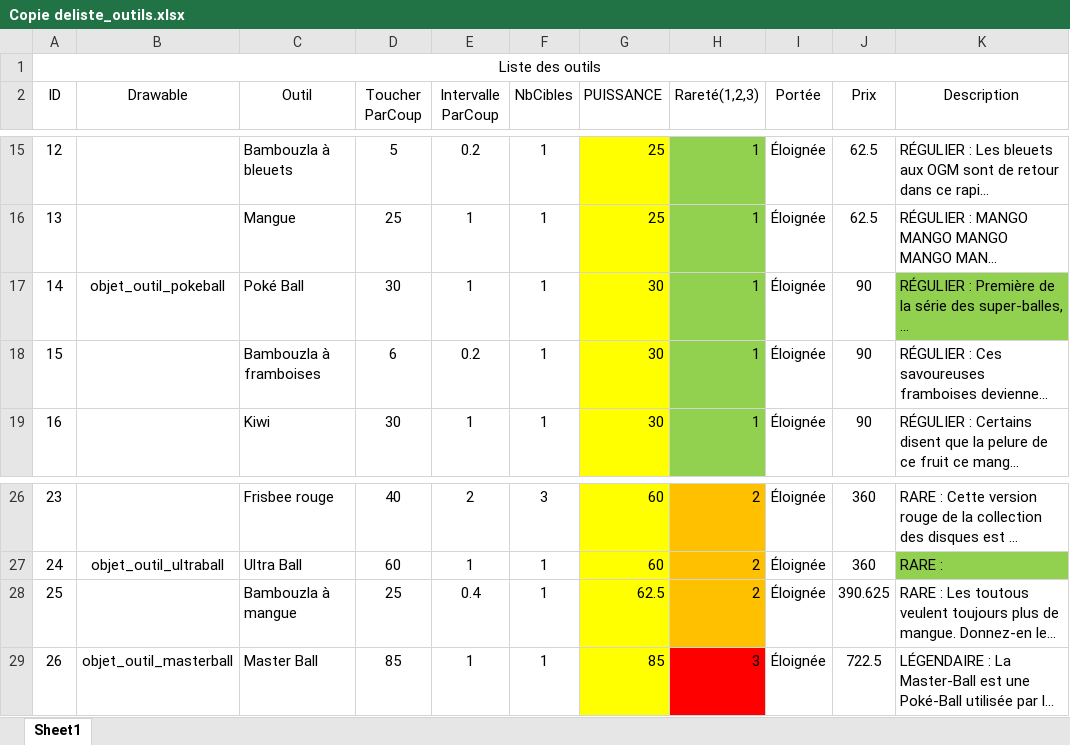
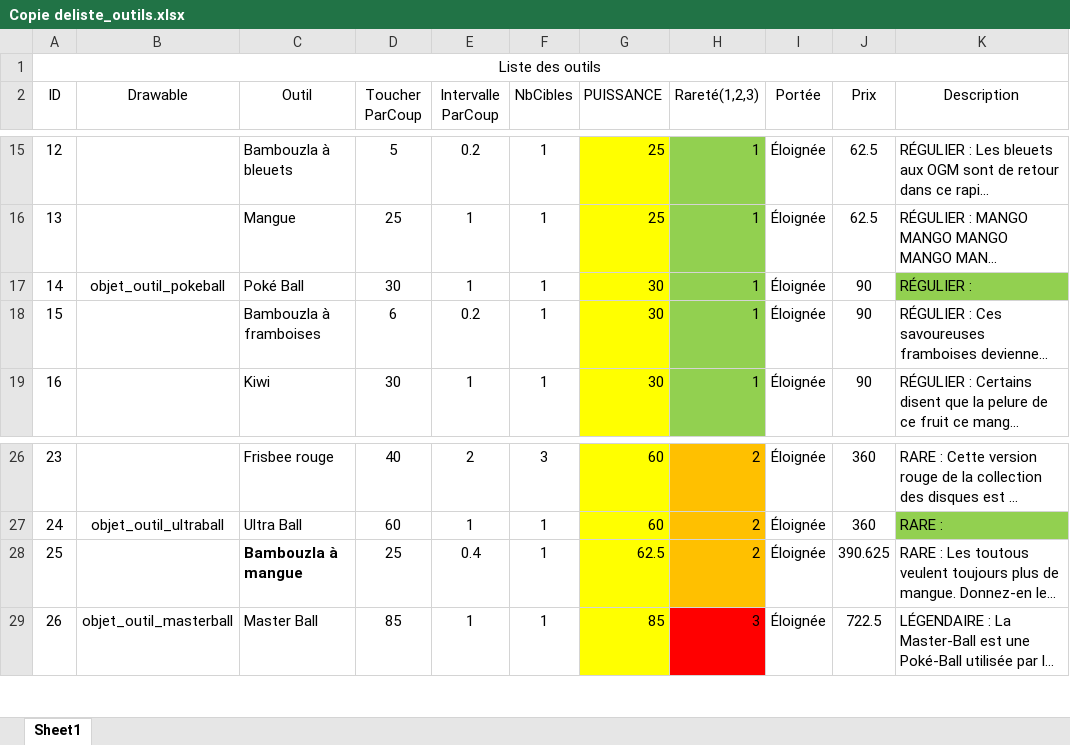
Before and after one commit to Andlat/SIM-2018, an Excel workbook: Copie deliste_outils.xlsx, sheet Sheet1, drawn as a sheet; only a part is shown, gaps mark what is left out; long unchanged cells end in …; values as stored, in another font and other column widths than the file's, no borders; the diff names each change by its address in the sheet, - before the commit and + after, or states it on an @@ line.

```diff
--- a/Copie deliste_outils.xlsx (sheet Sheet1)
+++ b/Copie deliste_outils.xlsx (sheet Sheet1)
-K17 (Description): RÉGULIER : Première de la série des super-balles, …
+K17 (Description): RÉGULIER :
-C28 bold: off
+C28 bold: on
```
Also changed, not shown: 10 other files.
